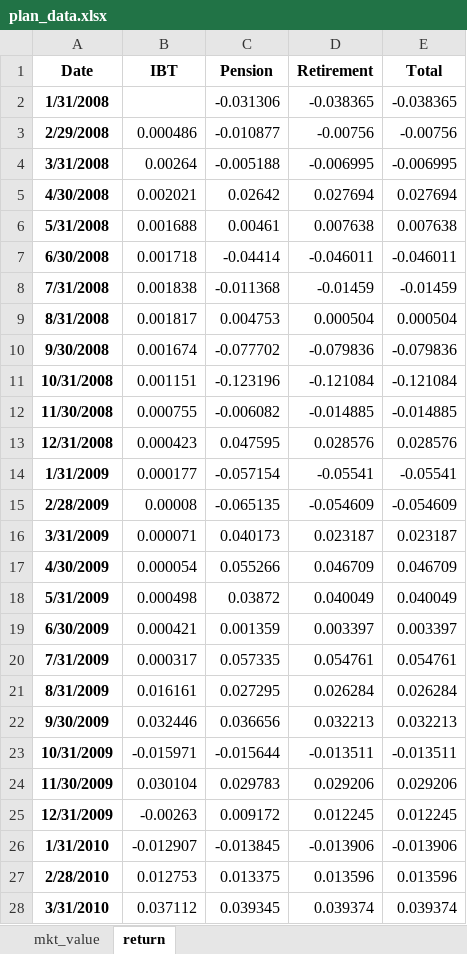
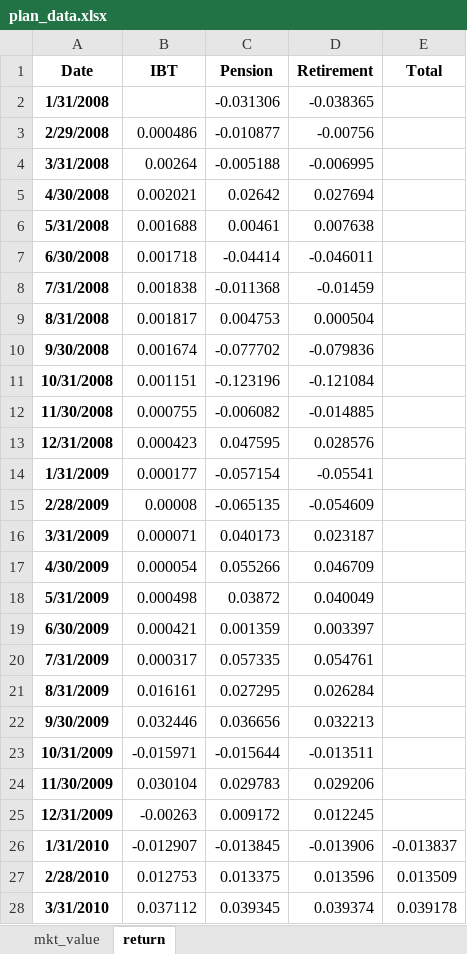
Before and after one commit to pforjoe/SAA, an Excel workbook: data/time_series/plan_data.xlsx, sheet return, drawn as a sheet; only a part is shown; values as stored, in another font and other column widths than the file's, no borders; the diff covers the shown part only; the diff names each change by its address in the sheet, - before the commit and + after, or states it on an @@ line.

```diff
--- a/data/time_series/plan_data.xlsx (sheet return)
+++ b/data/time_series/plan_data.xlsx (sheet return)
-E2 (Total): -0.038365
+E2 (Total): (empty)
-E3 (Total): -0.00756
+E3 (Total): (empty)
-E4 (Total): -0.006995
+E4 (Total): (empty)
-E5 (Total): 0.027694
+E5 (Total): (empty)
-E6 (Total): 0.007638
+E6 (Total): (empty)
-E7 (Total): -0.046011
+E7 (Total): (empty)
-E8 (Total): -0.01459
+E8 (Total): (empty)
-E9 (Total): 0.000504
+E9 (Total): (empty)
-E10 (Total): -0.079836
+E10 (Total): (empty)
-E11 (Total): -0.121084
+E11 (Total): (empty)
-E12 (Total): -0.014885
+E12 (Total): (empty)
-E13 (Total): 0.028576
+E13 (Total): (empty)
-E14 (Total): -0.05541
+E14 (Total): (empty)
-E15 (Total): -0.054609
+E15 (Total): (empty)
-E16 (Total): 0.023187
+E16 (Total): (empty)
-E17 (Total): 0.046709
+E17 (Total): (empty)
-E18 (Total): 0.040049
+E18 (Total): (empty)
-E19 (Total): 0.003397
+E19 (Total): (empty)
-E20 (Total): 0.054761
+E20 (Total): (empty)
-E21 (Total): 0.026284
+E21 (Total): (empty)
-E22 (Total): 0.032213
+E22 (Total): (empty)
-E23 (Total): -0.013511
+E23 (Total): (empty)
-E24 (Total): 0.029206
+E24 (Total): (empty)
-E25 (Total): 0.012245
+E25 (Total): (empty)
-E26 (Total): -0.013906
+E26 (Total): -0.013837
-E27 (Total): 0.013596
+E27 (Total): 0.013509
-E28 (Total): 0.039374
+E28 (Total): 0.039178
```
Also changed, not shown: 137 edited cells elsewhere in this sheet, sheet mkt_value, data/time_series/annual_cashflows_data.xlsx, data/time_series/monthly_cashflows_data.xlsx.
